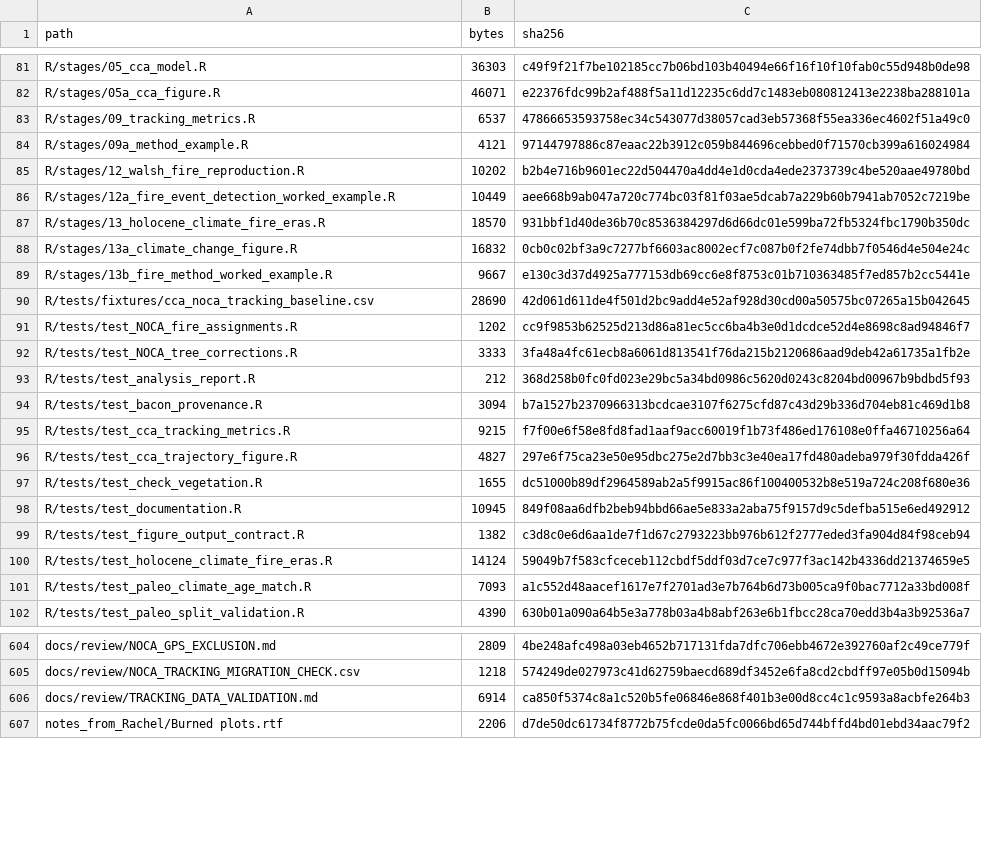
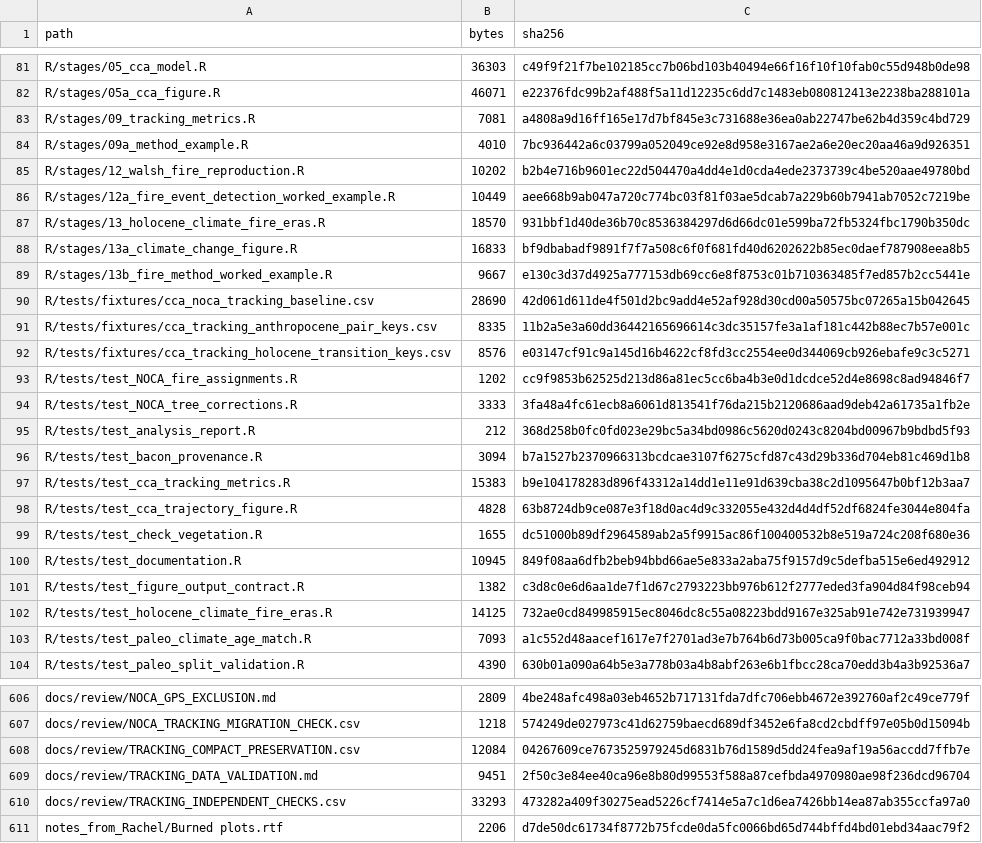
Before and after one commit to billurbektas/PaleoACES, a CSV file: docs/assets/analysis/inputs.csv, drawn as a sheet; only a part is shown, gaps mark what is left out; the diff covers the shown part only.

Commit message:
Separate compact tracking inputs from uncertainty and calculations

```diff
--- a/docs/assets/analysis/inputs.csv
+++ b/docs/assets/analysis/inputs.csv
@@ -82,4 +82,4 @@ R/stages/05_cca_model.R,36303,c49f9f21f7be102185cc7b06bd103b40494e66f16f10f10fab
 R/stages/05a_cca_figure.R,46071,e22376fdc99b2af488f5a11d12235c6dd7c1483eb080812413e2238ba288101a
-R/stages/09_tracking_metrics.R,6537,47866653593758ec34c543077d38057cad3eb57368f55ea336ec4602f51a49c0
-R/stages/09a_method_example.R,4121,97144797886c87eaac22b3912c059b844696cebbed0f71570cb399a616024984
+R/stages/09_tracking_metrics.R,7081,a4808a9d16ff165e17d7bf845e3c731688e36ea0ab22747be62b4d359c4bd729
+R/stages/09a_method_example.R,4010,7bc936442a6c03799a052049ce92e8d958e3167ae2a6e20ec20aa46a9d926351
 R/stages/12_walsh_fire_reproduction.R,10202,b2b4e716b9601ec22d504470a4dd4e1d0cda4ede2373739c4be520aae49780bd
@@ -87,5 +87,7 @@ R/stages/12a_fire_event_detection_worked_example.R,10449,aee668b9ab047a720c774bc
 R/stages/13_holocene_climate_fire_eras.R,18570,931bbf1d40de36b70c8536384297d6d66dc01e599ba72fb5324fbc1790b350dc
-R/stages/13a_climate_change_figure.R,16832,0cb0c02bf3a9c7277bf6603ac8002ecf7c087b0f2fe74dbb7f0546d4e504e24c
+R/stages/13a_climate_change_figure.R,16833,bf9dbabadf9891f7f7a508c6f0f681fd40d6202622b85ec0daef787908eea8b5
 R/stages/13b_fire_method_worked_example.R,9667,e130c3d37d4925a777153db69cc6e8f8753c01b710363485f7ed857b2cc5441e
 R/tests/fixtures/cca_noca_tracking_baseline.csv,28690,42d061d611de4f501d2bc9add4e52af928d30cd00a50575bc07265a15b042645
+R/tests/fixtures/cca_tracking_anthropocene_pair_keys.csv,8335,11b2a5e3a60dd36442165696614c3dc35157fe3a1af181c442b88ec7b57e001c
+R/tests/fixtures/cca_tracking_holocene_transition_keys.csv,8576,e03147cf91c9a145d16b4622cf8fd3cc2554ee0d344069cb926ebafe9c3c5271
 R/tests/test_NOCA_fire_assignments.R,1202,cc9f9853b62525d213d86a81ec5cc6ba4b3e0d1dcdce52d4e8698c8ad94846f7
@@ -94,4 +96,4 @@ R/tests/test_analysis_report.R,212,368d258b0fc0fd023e29bc5a34bd0986c5620d0243c82
 R/tests/test_bacon_provenance.R,3094,b7a1527b2370966313bcdcae3107f6275cfd87c43d29b336d704eb81c469d1b8
-R/tests/test_cca_tracking_metrics.R,9215,f7f00e6f58e8fd8fad1aaf9acc60019f1b73f486ed176108e0ffa46710256a64
-R/tests/test_cca_trajectory_figure.R,4827,297e6f75ca23e50e95dbc275e2d7bb3c3e40ea17fd480adeba979f30fdda426f
+R/tests/test_cca_tracking_metrics.R,15383,b9e104178283d896f43312a14dd1e11e91d639cba38c2d1095647b0bf12b3aa7
+R/tests/test_cca_trajectory_figure.R,4828,63b8724db9ce087e3f18d0ac4d9c332055e432d4d4df52df6824fe3044e804fa
 R/tests/test_check_vegetation.R,1655,dc51000b89df2964589ab2a5f9915ac86f100400532b8e519a724c208f680e36
@@ -99,3 +101,3 @@ R/tests/test_documentation.R,10945,849f08aa6dfb2beb94bbd66ae5e833a2aba75f9157d9c
 R/tests/test_figure_output_contract.R,1382,c3d8c0e6d6aa1de7f1d67c2793223bb976b612f2777eded3fa904d84f98ceb94
-R/tests/test_holocene_climate_fire_eras.R,14124,59049b7f583cfceceb112cbdf5ddf03d7ce7c977f3ac142b4336dd21374659e5
+R/tests/test_holocene_climate_fire_eras.R,14125,732ae0cd849985915ec8046dc8c55a08223bdd9167e325ab91e742e731939947
 R/tests/test_paleo_climate_age_match.R,7093,a1c552d48aacef1617e7f2701ad3e7b764b6d73b005ca9f0bac7712a33bd008f
@@ -605,3 +607,5 @@ docs/review/NOCA_GPS_EXCLUSION.md,2809,4be248afc498a03eb4652b717131fda7dfc706ebb
 docs/review/NOCA_TRACKING_MIGRATION_CHECK.csv,1218,574249de027973c41d62759baecd689df3452e6fa8cd2cbdff97e05b0d15094b
-docs/review/TRACKING_DATA_VALIDATION.md,6914,ca850f5374c8a1c520b5fe06846e868f401b3e00d8cc4c1c9593a8acbfe264b3
+docs/review/TRACKING_COMPACT_PRESERVATION.csv,12084,04267609ce7673525979245d6831b76d1589d5dd24fea9af19a56accdd7ffb7e
+docs/review/TRACKING_DATA_VALIDATION.md,9451,2f50c3e84ee40ca96e8b80d99553f588a87cefbda4970980ae98f236dcd96704
+docs/review/TRACKING_INDEPENDENT_CHECKS.csv,33293,473282a409f30275ead5226cf7414e5a7c1d6ea7426bb14ea87ab355ccfa97a0
 notes_from_Rachel/Burned plots.rtf,2206,d7de50dc61734f8772b75fcde0da5fc0066bd65d744bffd4bd01ebd34aac79f2
```
Also changed, not shown: 14 edited cells elsewhere in this file, docs/assets/analysis/artifacts.csv, docs/assets/analysis/results.csv, 39 other files.
